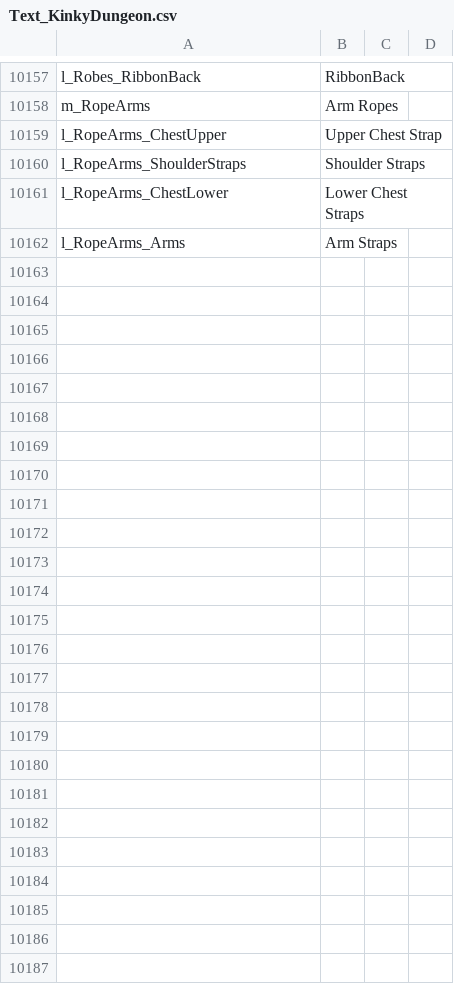
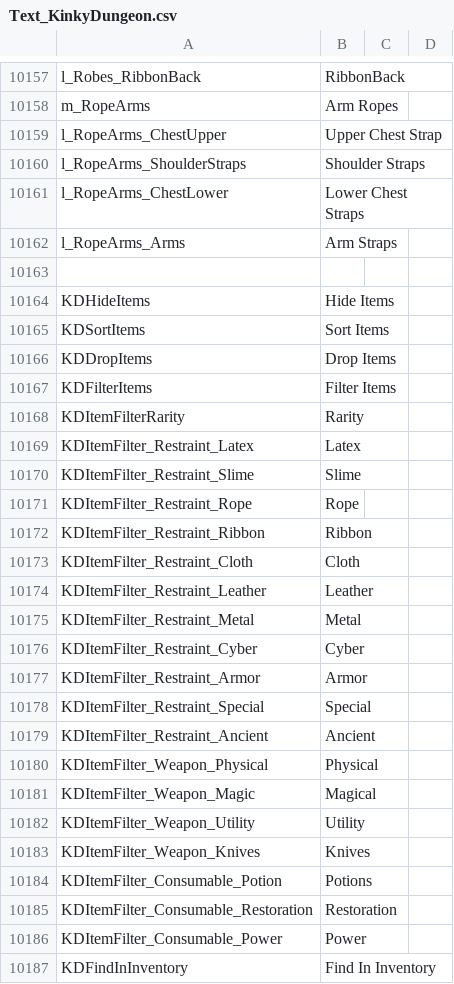
Before and after one commit to Ada18980/KinkiestDungeon, a CSV file: Screens/MiniGame/KinkyDungeon/Text_KinkyDungeon.csv, drawn as a sheet; only a part is shown, gaps mark what is left out.

Commit message:
Inventory stuff

```diff
--- a/Screens/MiniGame/KinkyDungeon/Text_KinkyDungeon.csv
+++ b/Screens/MiniGame/KinkyDungeon/Text_KinkyDungeon.csv
@@ -10162 +10162,26 @@ l_RopeArms_ChestLower,"Lower Chest Straps"
 l_RopeArms_Arms,"Arm Straps"
+
+KDHideItems,Hide Items
+KDSortItems,Sort Items
+KDDropItems,Drop Items
+KDFilterItems,Filter Items
+KDItemFilterRarity,Rarity
+KDItemFilter_Restraint_Latex,Latex
+KDItemFilter_Restraint_Slime,Slime
+KDItemFilter_Restraint_Rope,Rope
+KDItemFilter_Restraint_Ribbon,Ribbon
+KDItemFilter_Restraint_Cloth,Cloth
+KDItemFilter_Restraint_Leather,Leather
+KDItemFilter_Restraint_Metal,Metal
+KDItemFilter_Restraint_Cyber,Cyber
+KDItemFilter_Restraint_Armor,Armor
+KDItemFilter_Restraint_Special,Special
+KDItemFilter_Restraint_Ancient,Ancient
+KDItemFilter_Weapon_Physical,Physical
+KDItemFilter_Weapon_Magic,Magical
+KDItemFilter_Weapon_Utility,Utility
+KDItemFilter_Weapon_Knives,Knives
+KDItemFilter_Consumable_Potion,Potions
+KDItemFilter_Consumable_Restoration,Restoration
+KDItemFilter_Consumable_Power,Power
+KDFindInInventory,Find In Inventory
```
Also changed, not shown: 23 other files.
